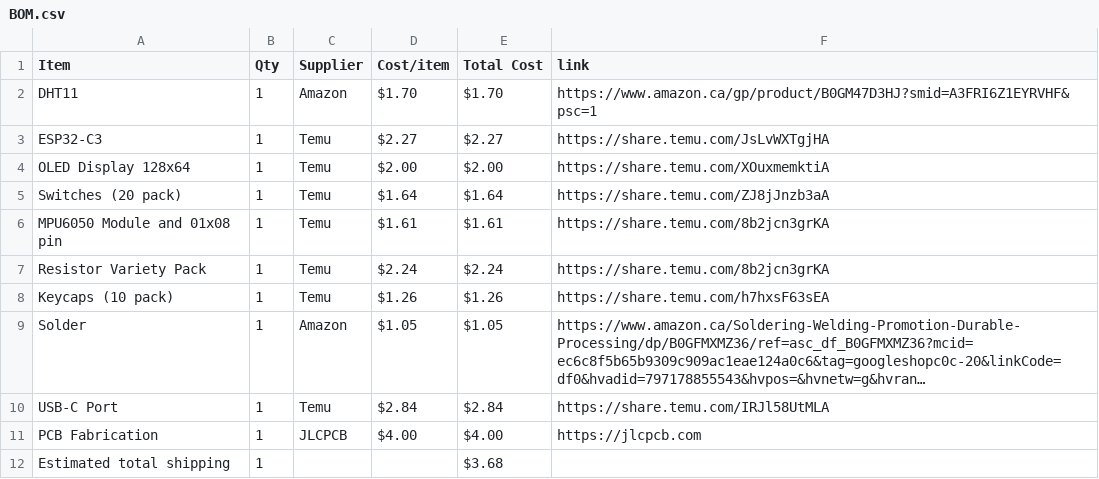
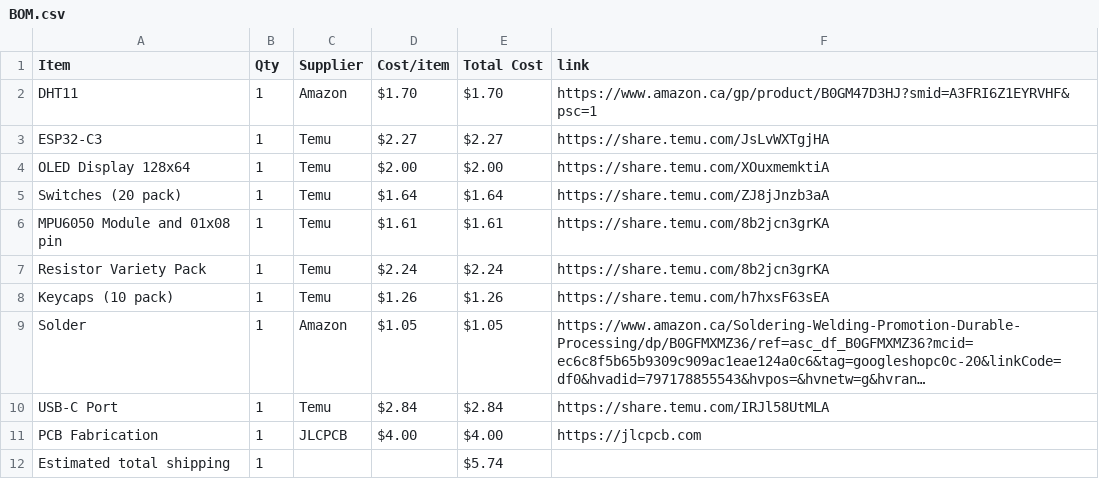
Before and after one commit to Smileydude23/Half-Life---Week-1-PCB, a CSV file: BOM.csv, drawn as a sheet; long unchanged cells end in ….

Commit message:
Sync Smileybot from Half Life

```diff
--- a/BOM.csv
+++ b/BOM.csv
@@ -11,2 +11,2 @@ USB-C Port,1,Temu,$2.84,$2.84,https://share.temu.com/IRJl58UtMLA
 PCB Fabrication,1,JLCPCB,$4.00,$4.00,https://jlcpcb.com
-Estimated total shipping,1,,,$3.68,
+Estimated total shipping,1,,,$5.74,
```
